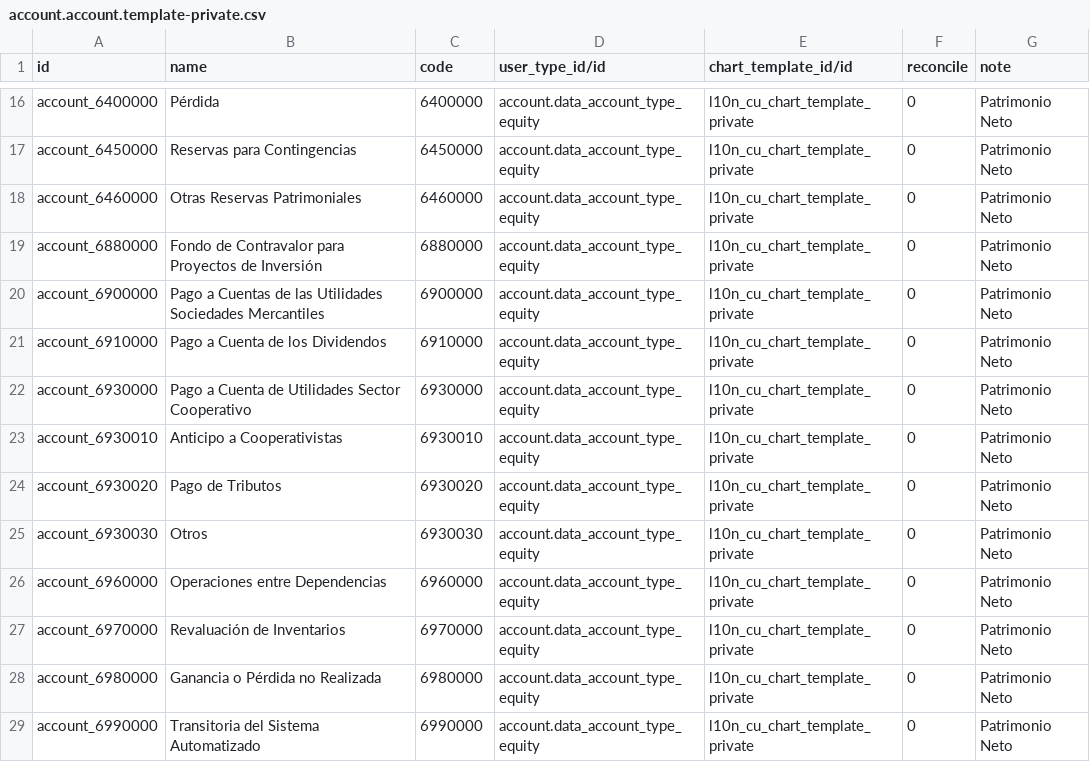
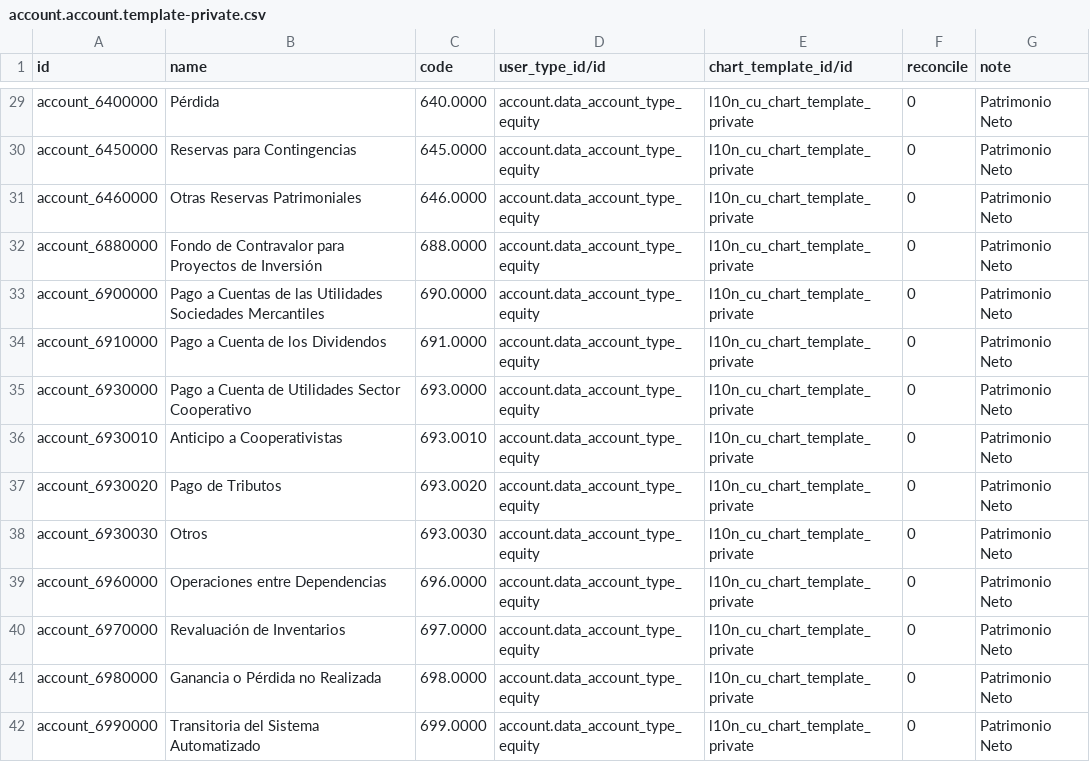
Before and after one commit to cuba-odoo/l10n-cuba, a CSV file: l10n_cu/data/account.account.template-private.csv, drawn as a sheet; only a part is shown, gaps mark what is left out; the diff covers the shown part only.

```diff
--- a/l10n_cu/data/account.account.template-private.csv
+++ b/l10n_cu/data/account.account.template-private.csv
@@ -16,14 +29,14 @@
-"account_6400000","Pérdida","6400000","account.data_account_type_equity","l10n_cu_chart_template_private",0,"Patrimonio Neto"
-"account_6450000","Reservas para Contingencias","6450000","account.data_account_type_equity","l10n_cu_chart_template_private",0,"Patrimonio Neto"
-"account_6460000","Otras Reservas Patrimoniales","6460000","account.data_account_type_equity","l10n_cu_chart_template_private",0,"Patrimonio Neto"
-"account_6880000","Fondo de Contravalor para Proyectos de Inversión","6880000","account.data_account_type_equity","l10n_cu_chart_template_private",0,"Patrimonio Neto"
-"account_6900000","Pago a Cuentas de las Utilidades Sociedades Mercantiles","6900000","account.data_account_type_equity","l10n_cu_chart_template_private",0,"Patrimonio Neto"
-"account_6910000","Pago a Cuenta de los Dividendos","6910000","account.data_account_type_equity","l10n_cu_chart_template_private",0,"Patrimonio Neto"
-"account_6930000","Pago a Cuenta de Utilidades Sector Cooperativo","6930000","account.data_account_type_equity","l10n_cu_chart_template_private",0,"Patrimonio Neto"
-"account_6930010","Anticipo a Cooperativistas","6930010","account.data_account_type_equity","l10n_cu_chart_template_private",0,"Patrimonio Neto"
-"account_6930020","Pago de Tributos","6930020","account.data_account_type_equity","l10n_cu_chart_template_private",0,"Patrimonio Neto"
-"account_6930030","Otros","6930030","account.data_account_type_equity","l10n_cu_chart_template_private",0,"Patrimonio Neto"
-"account_6960000","Operaciones entre Dependencias","6960000","account.data_account_type_equity","l10n_cu_chart_template_private",0,"Patrimonio Neto"
-"account_6970000","Revaluación de Inventarios","6970000","account.data_account_type_equity","l10n_cu_chart_template_private",0,"Patrimonio Neto"
-"account_6980000","Ganancia o Pérdida no Realizada","6980000","account.data_account_type_equity","l10n_cu_chart_template_private",0,"Patrimonio Neto"
-"account_6990000","Transitoria del Sistema Automatizado","6990000","account.data_account_type_equity","l10n_cu_chart_template_private",0,"Patrimonio Neto"
+"account_6400000","Pérdida","640.0000","account.data_account_type_equity","l10n_cu_chart_template_private",0,"Patrimonio Neto"
+"account_6450000","Reservas para Contingencias","645.0000","account.data_account_type_equity","l10n_cu_chart_template_private",0,"Patrimonio Neto"
+"account_6460000","Otras Reservas Patrimoniales","646.0000","account.data_account_type_equity","l10n_cu_chart_template_private",0,"Patrimonio Neto"
+"account_6880000","Fondo de Contravalor para Proyectos de Inversión","688.0000","account.data_account_type_equity","l10n_cu_chart_template_private",0,"Patrimonio Neto"
+"account_6900000","Pago a Cuentas de las Utilidades Sociedades Mercantiles","690.0000","account.data_account_type_equity","l10n_cu_chart_template_private",0,"Patrimonio Neto"
+"account_6910000","Pago a Cuenta de los Dividendos","691.0000","account.data_account_type_equity","l10n_cu_chart_template_private",0,"Patrimonio Neto"
+"account_6930000","Pago a Cuenta de Utilidades Sector Cooperativo","693.0000","account.data_account_type_equity","l10n_cu_chart_template_private",0,"Patrimonio Neto"
+"account_6930010","Anticipo a Cooperativistas","693.0010","account.data_account_type_equity","l10n_cu_chart_template_private",0,"Patrimonio Neto"
+"account_6930020","Pago de Tributos","693.0020","account.data_account_type_equity","l10n_cu_chart_template_private",0,"Patrimonio Neto"
+"account_6930030","Otros","693.0030","account.data_account_type_equity","l10n_cu_chart_template_private",0,"Patrimonio Neto"
+"account_6960000","Operaciones entre Dependencias","696.0000","account.data_account_type_equity","l10n_cu_chart_template_private",0,"Patrimonio Neto"
+"account_6970000","Revaluación de Inventarios","697.0000","account.data_account_type_equity","l10n_cu_chart_template_private",0,"Patrimonio Neto"
+"account_6980000","Ganancia o Pérdida no Realizada","698.0000","account.data_account_type_equity","l10n_cu_chart_template_private",0,"Patrimonio Neto"
+"account_6990000","Transitoria del Sistema Automatizado","699.0000","account.data_account_type_equity","l10n_cu_chart_template_private",0,"Patrimonio Neto"
```
Also changed, not shown: 13 added rows and 14 edited cells elsewhere in this file, l10n_cu/data/account.account.template-common.csv, 16 other files.
